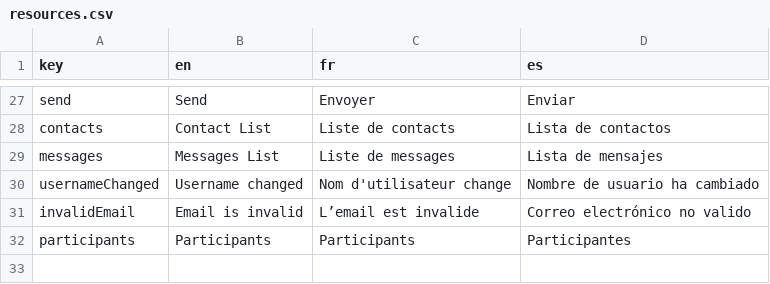
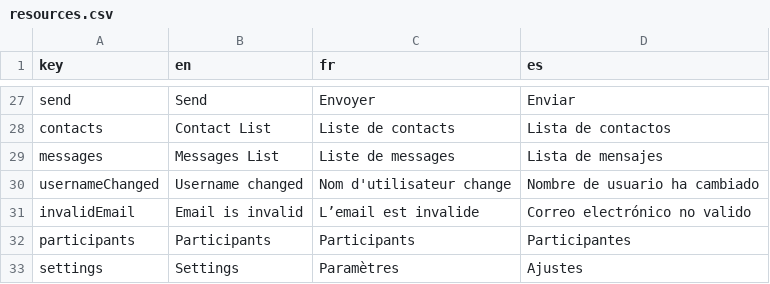
Before and after one commit to julihocc/mern-chat-app, a CSV file: frontend/public/resources.csv, drawn as a sheet; only a part is shown, gaps mark what is left out; the diff names each change by its address in the sheet, - before the commit and + after, or states it on an @@ line.

Commit message:
Settings view created

```diff
--- a/frontend/public/resources.csv
+++ b/frontend/public/resources.csv
+row 33: settings | Settings | Paramètres | Ajustes
```
Also changed, not shown: 6 other files.
